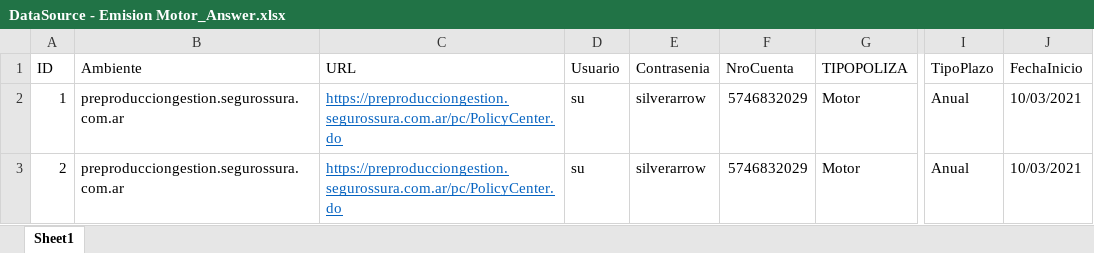
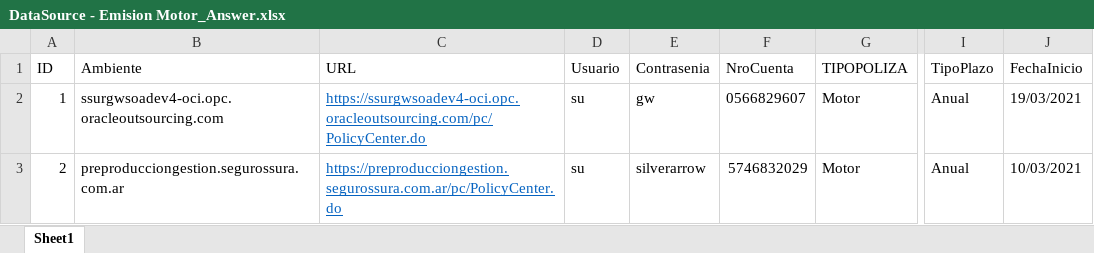
Before and after one commit to suraranorex/sura, an Excel workbook: Sura/DataSource - Emision Motor_Answer.xlsx, sheet Sheet1, drawn as a sheet; only a part is shown, gaps mark what is left out; values as stored, in another font and other column widths than the file's, no borders; the diff names each change by its address in the sheet, - before the commit and + after, or states it on an @@ line.

```diff
--- a/Sura/DataSource - Emision Motor_Answer.xlsx (sheet Sheet1)
+++ b/Sura/DataSource - Emision Motor_Answer.xlsx (sheet Sheet1)
-B2 (Ambiente): preproducciongestion.segurossura.com.ar
+B2 (Ambiente): ssurgwsoadev4-oci.opc.oracleoutsourcing.com
-C2 (URL): https://preproducciongestion.segurossura.com.ar/pc/PolicyCenter.do
+C2 (URL): https://ssurgwsoadev4-oci.opc.oracleoutsourcing.com/pc/PolicyCenter.do
-E2 (Contrasenia): silverarrow
+E2 (Contrasenia): gw
-F2 (NroCuenta): 5746832029
+F2 (NroCuenta): 0566829607
-J2 (FechaInicio): 10/03/2021
+J2 (FechaInicio): 19/03/2021
```
Also changed, not shown: Sura/DataSource - Emision Motor.xlsx, 10 other files.
